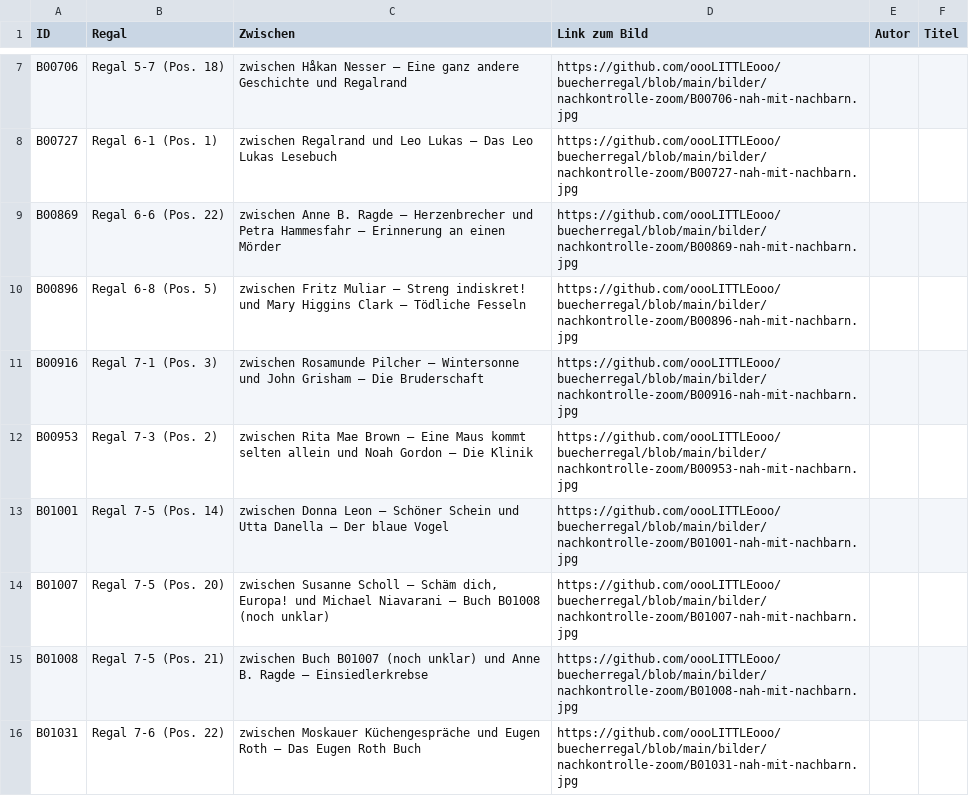
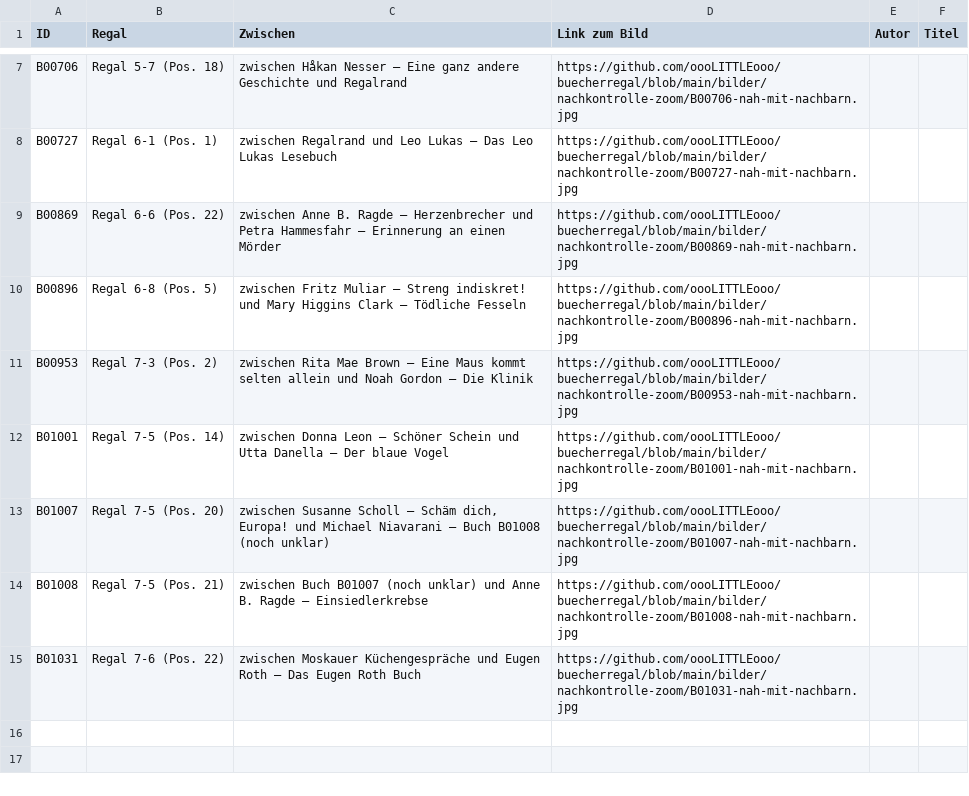
Before and after one commit to oooLITTLEooo/buecherregal, a CSV file: daten/nachkontrolle/nicht-erkannt.csv, drawn as a sheet; only a part is shown, gaps mark what is left out; the diff names each change by its address in the sheet, - before the commit and + after, or states it on an @@ line.

Commit message:
Nachkontrolle: B00916 Goetz/Martens Wir wandern bestaetigt

```diff
--- a/daten/nachkontrolle/nicht-erkannt.csv
+++ b/daten/nachkontrolle/nicht-erkannt.csv
-row 11: B00916 | Regal 7-1 (Pos. 3) | zwischen Rosamunde Pilcher – Wintersonne und John Grisham – Die Bruderschaft | https://github.com/oooLITTLEooo/buecherregal/blob/main/bilder/nachkontrolle-zoom/B00916-nah-mit-nachbarn.jpg
```
